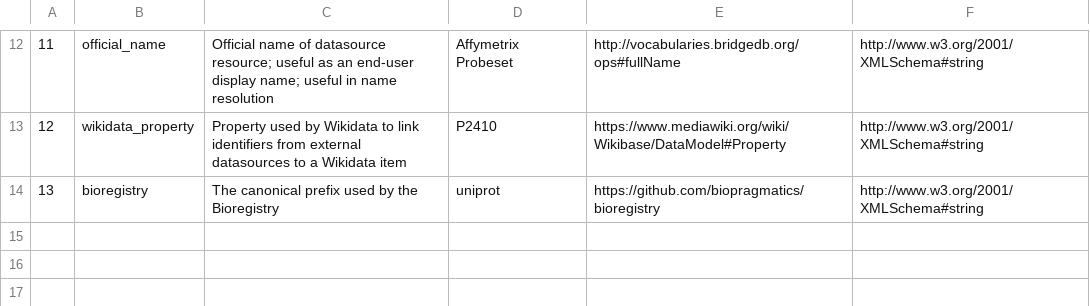
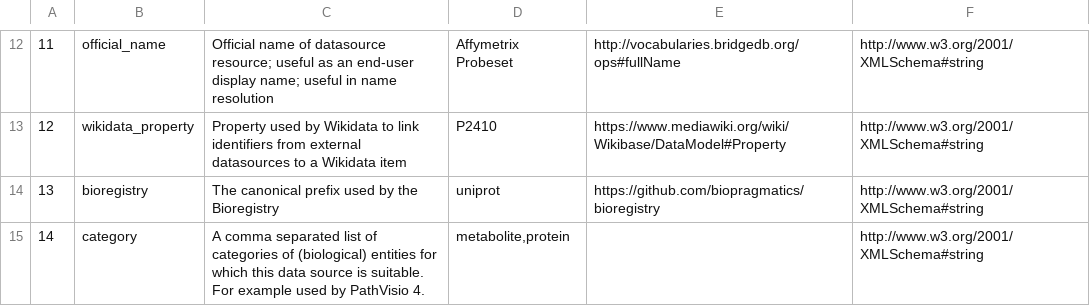
Before and after one commit to bridgedb/datasources, a TSV file: datasources_headers.tsv, drawn as a sheet; only a part is shown, gaps mark what is left out; the diff names each change by its address in the sheet, - before the commit and + after, or states it on an @@ line.

```diff
--- a/datasources_headers.tsv
+++ b/datasources_headers.tsv
+row 15: 14 | category | A comma separated list of categories of (biological) entities for which this data source is suitable. For example used by PathVisio 4. | metabolite,protein |  | http://www.w3.org/2001/XMLSchema#string
```
Also changed, not shown: datasources.tsv.
